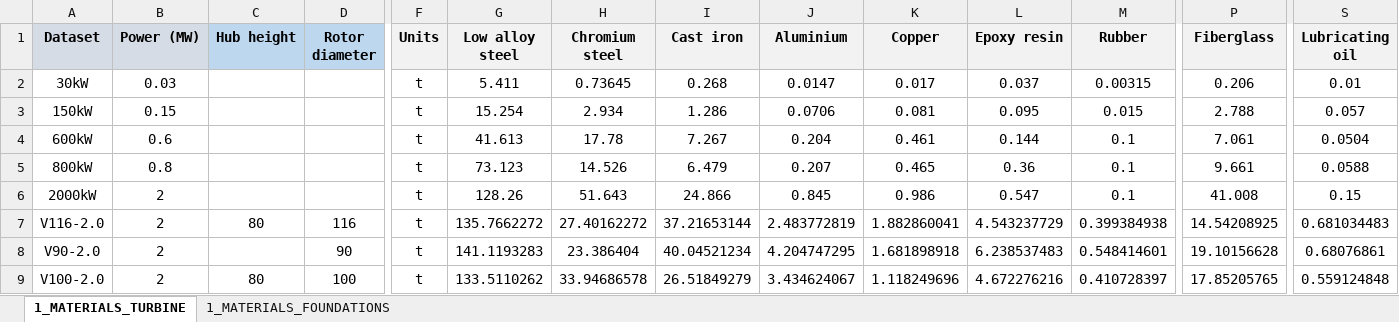
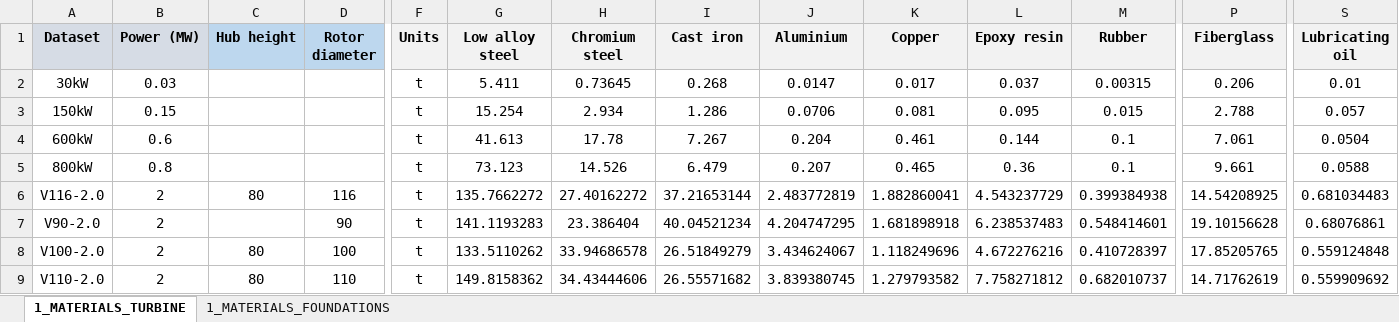
Before and after one commit to LIVENlab/WindTrace_public, an Excel workbook: clean_data.xlsx, sheet 1_MATERIALS_TURBINE, drawn as a sheet; only a part is shown, gaps mark what is left out; the shorter side is filled out with more unchanged rows; values as stored, in another font and other column widths than the file's, no borders; rows hold the shown columns only; the diff names each change by its address in the sheet, - before the commit and + after, or states it on an @@ line.

Commit message:
remove unused offshore 2MW data

```diff
--- a/clean_data.xlsx (sheet 1_MATERIALS_TURBINE)
+++ b/clean_data.xlsx (sheet 1_MATERIALS_TURBINE)
-row 6: 2000kW | 2 |  |  | t | 128.26 | 51.643 | 24.866 | 0.845 | 0.986 | 0.547 | 0.1 | 41.008 | 0.15
```
